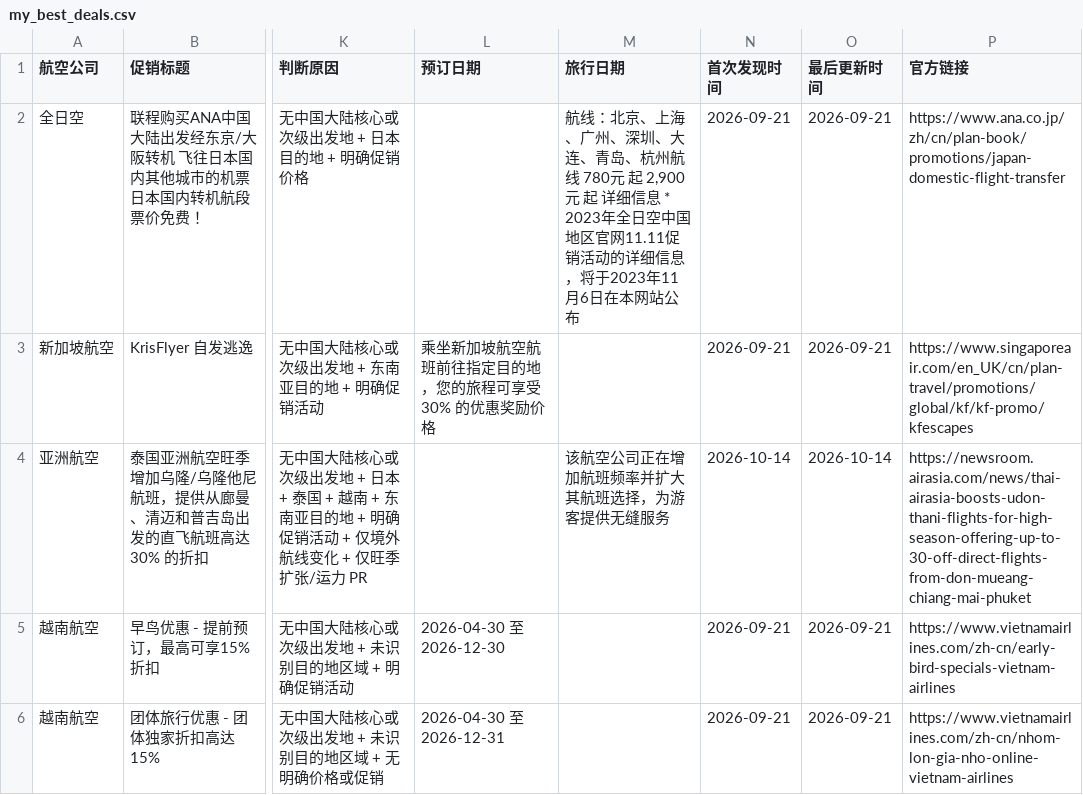
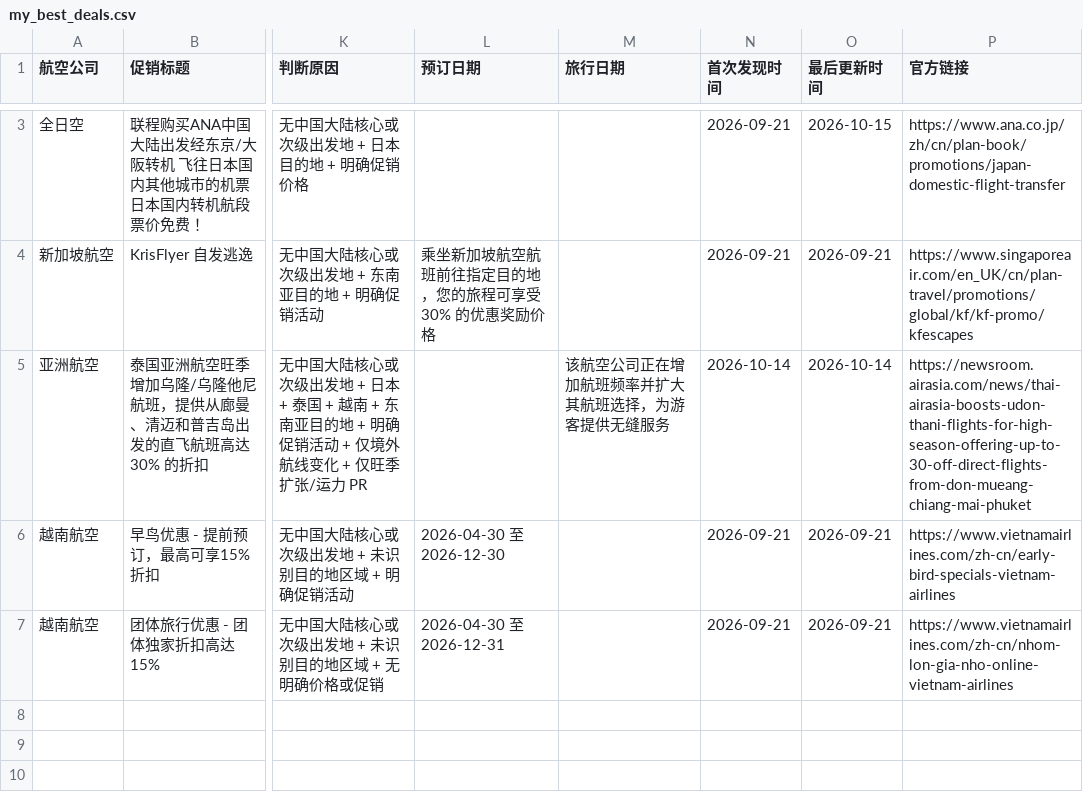
Before and after one commit to ruoxueqaq-gif/airline-campaign-monitor, a CSV file: csv/01_重点关注/my_best_deals.csv, drawn as a sheet; only a part is shown, gaps mark what is left out; addresses are those after the commit; the diff covers the shown part only; the diff names each change by its address in the sheet, - before the commit and + after, or states it on an @@ line.

```diff
--- a/csv/01_重点关注/my_best_deals.csv
+++ b/csv/01_重点关注/my_best_deals.csv
-M3 (旅行日期): 航线：北京、上海、广州、深圳、大连、青岛、杭州航线 780元 起 2,900元 起 详细信息 * 2023年全日空中国地区官网11.11促销活动的详细信息，将于2023年11月6日在本网站公布
+M3 (旅行日期): (empty)
-O3 (最后更新时间): 2026-09-21
+O3 (最后更新时间): 2026-10-15
```
Also changed, not shown: 1 added row elsewhere in this file, 2 other files.
